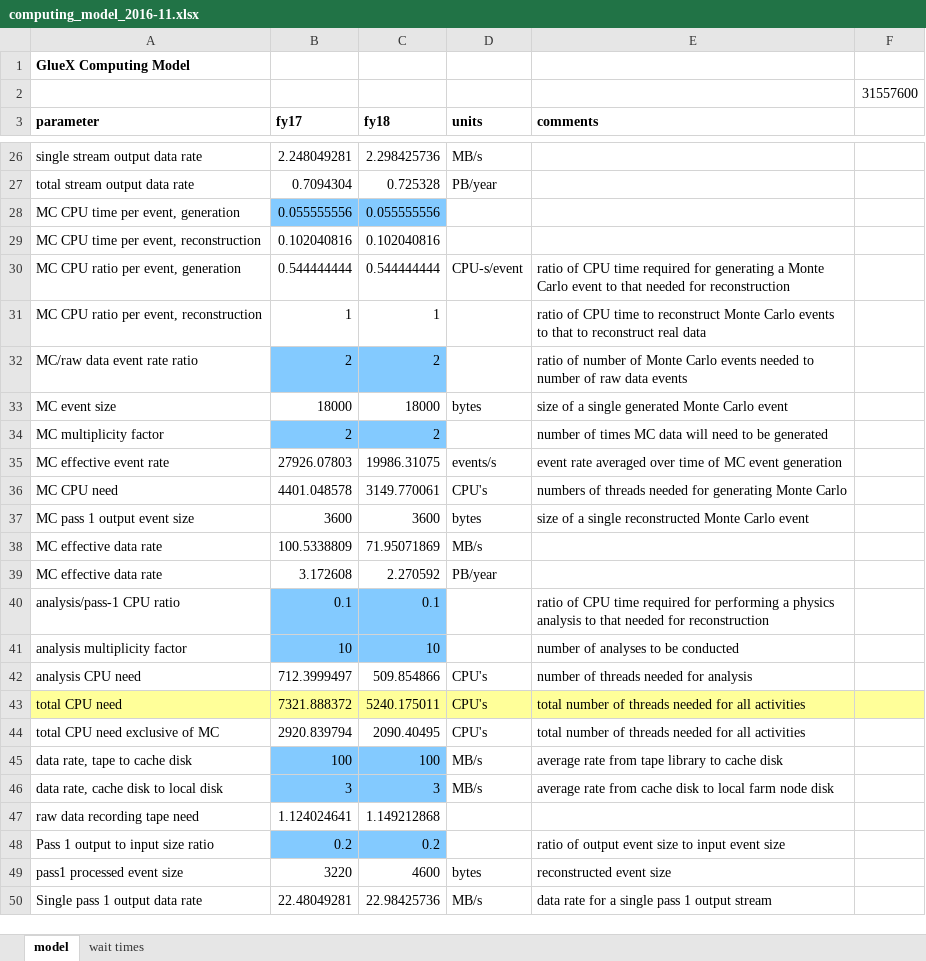
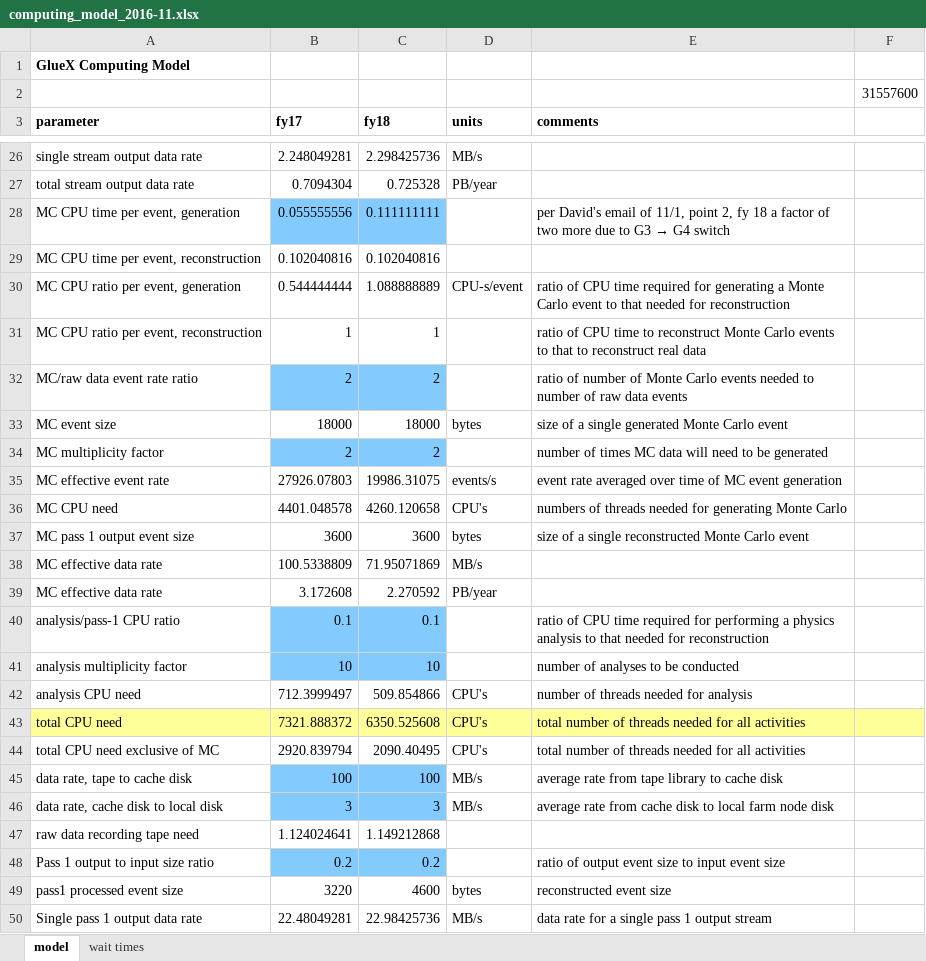
Before and after one commit to JeffersonLab/hd_utilities, an Excel workbook: computing_model_2016-11.xlsx, sheet model, drawn as a sheet; only a part is shown, gaps mark what is left out; values as stored, in another font and other column widths than the file's, no borders; the diff names each change by its address in the sheet, - before the commit and + after, or states it on an @@ line.

Commit message:
Put in factor of 2 for G3 -> G4 switch between FY17 and FY18

```diff
--- a/computing_model_2016-11.xlsx (sheet model)
+++ b/computing_model_2016-11.xlsx (sheet model)
-C28 (fy18): 0.055555556
+C28 (fy18): 0.111111111
@@ E28 (comments): (empty) → per David's email of 11/1, point 2, fy 18 a factor of two more due to G3 → G4 switch @@
-C30 (fy18): 0.544444444
+C30 (fy18): 1.088888889
-C36 (fy18): 3149.770061
+C36 (fy18): 4260.120658
-C43 (fy18): 5240.175011
+C43 (fy18): 6350.525608
```
Also changed, not shown: sheet wait times.
